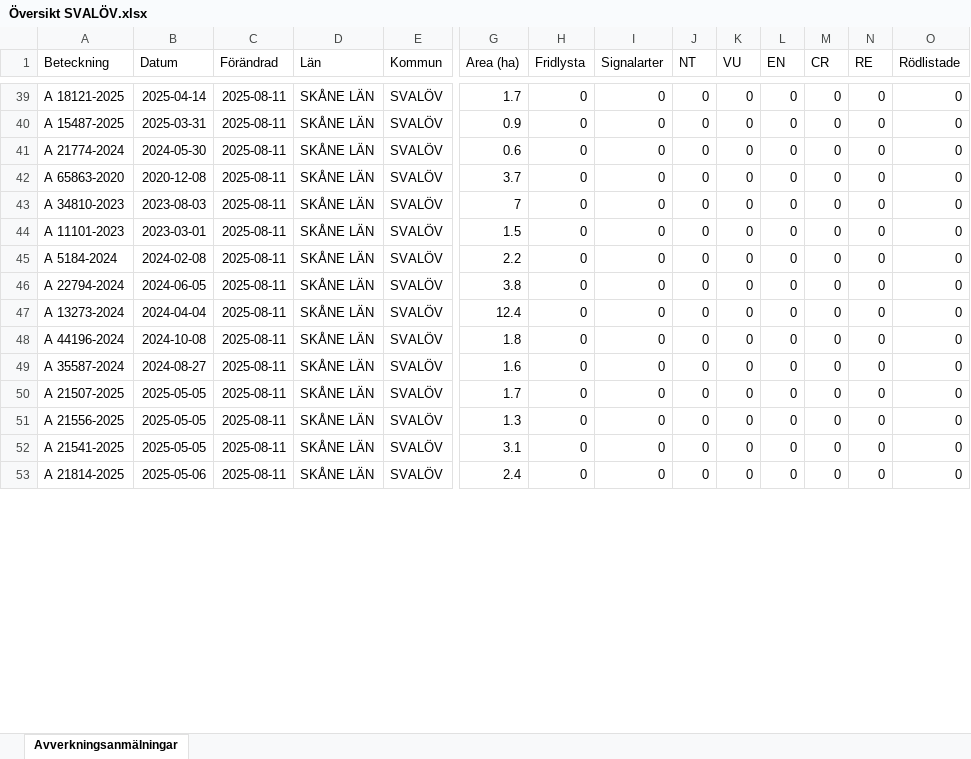
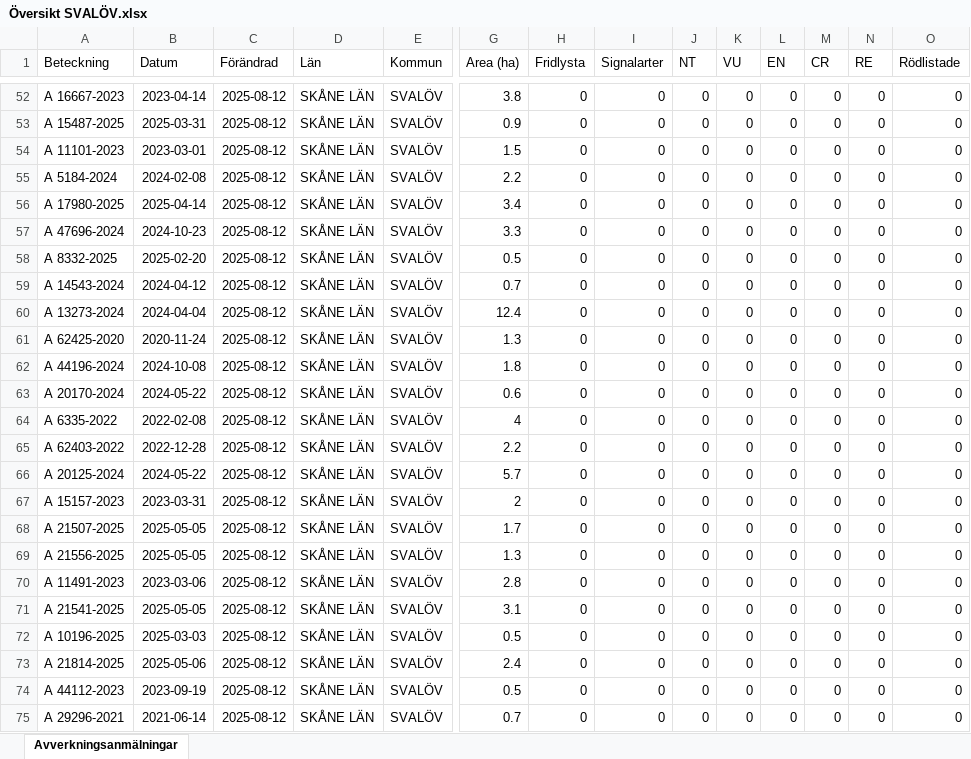
Before and after one commit to klasma/Logging_1214, an Excel workbook: Översikt SVALÖV.xlsx, sheet Avverkningsanmälningar, drawn as a sheet; only a part is shown, gaps mark what is left out; values as stored, in another font and other column widths than the file's, no borders; removed rows and columns are numbered as before the commit, all else as after; rows hold the shown columns only; the diff covers the shown part only; the diff names each change by its address in the sheet, - before the commit and + after, or states it on an @@ line.

```diff
--- a/Översikt SVALÖV.xlsx (sheet Avverkningsanmälningar)
+++ b/Översikt SVALÖV.xlsx (sheet Avverkningsanmälningar)
-A52 (Beteckning): A 18121-2025
+A52 (Beteckning): A 16667-2023
-B52 (Datum): 2025-04-14
+B52 (Datum): 2023-04-14
-C52:C53 (Förändrad): 2025-08-11
+C52:C53 (Förändrad): 2025-08-12
-G52 (Area (ha)): 1.7
+G52 (Area (ha)): 3.8
-row 41: A 21774-2024 | 2024-05-30 | 2025-08-11 | SKÅNE LÄN | SVALÖV | 0.6 | 0 | 0 | 0 | 0 | 0 | 0 | 0 | 0
-row 42: A 65863-2020 | 2020-12-08 | 2025-08-11 | SKÅNE LÄN | SVALÖV | 3.7 | 0 | 0 | 0 | 0 | 0 | 0 | 0 | 0
-row 43: A 34810-2023 | 2023-08-03 | 2025-08-11 | SKÅNE LÄN | SVALÖV | 7 | 0 | 0 | 0 | 0 | 0 | 0 | 0 | 0
-C54:C55 (Förändrad): 2025-08-11
+C54:C55 (Förändrad): 2025-08-12
+row 56: A 17980-2025 | 2025-04-14 | 2025-08-12 | SKÅNE LÄN | SVALÖV | 3.4 | 0 | 0 | 0 | 0 | 0 | 0 | 0 | 0
-A57 (Beteckning): A 22794-2024
+A57 (Beteckning): A 47696-2024
-B57 (Datum): 2024-06-05
+B57 (Datum): 2024-10-23
-C57 (Förändrad): 2025-08-11
+C57 (Förändrad): 2025-08-12
-G57 (Area (ha)): 3.8
+G57 (Area (ha)): 3.3
+row 58: A 8332-2025 | 2025-02-20 | 2025-08-12 | SKÅNE LÄN | SVALÖV | 0.5 | 0 | 0 | 0 | 0 | 0 | 0 | 0 | 0
+row 59: A 14543-2024 | 2024-04-12 | 2025-08-12 | SKÅNE LÄN | SVALÖV | 0.7 | 0 | 0 | 0 | 0 | 0 | 0 | 0 | 0
-C60 (Förändrad): 2025-08-11
+C60 (Förändrad): 2025-08-12
+row 61: A 62425-2020 | 2020-11-24 | 2025-08-12 | SKÅNE LÄN | SVALÖV | 1.3 | 0 | 0 | 0 | 0 | 0 | 0 | 0 | 0
-C62 (Förändrad): 2025-08-11
+C62 (Förändrad): 2025-08-12
+row 63: A 20170-2024 | 2024-05-22 | 2025-08-12 | SKÅNE LÄN | SVALÖV | 0.6 | 0 | 0 | 0 | 0 | 0 | 0 | 0 | 0
-A64 (Beteckning): A 35587-2024
+A64 (Beteckning): A 6335-2022
-B64 (Datum): 2024-08-27
+B64 (Datum): 2022-02-08
-C64 (Förändrad): 2025-08-11
+C64 (Förändrad): 2025-08-12
-G64 (Area (ha)): 1.6
+G64 (Area (ha)): 4
+row 65: A 62403-2022 | 2022-12-28 | 2025-08-12 | SKÅNE LÄN | SVALÖV | 2.2 | 0 | 0 | 0 | 0 | 0 | 0 | 0 | 0
+row 66: A 20125-2024 | 2024-05-22 | 2025-08-12 | SKÅNE LÄN | SVALÖV | 5.7 | 0 | 0 | 0 | 0 | 0 | 0 | 0 | 0
+row 67: A 15157-2023 | 2023-03-31 | 2025-08-12 | SKÅNE LÄN | SVALÖV | 2 | 0 | 0 | 0 | 0 | 0 | 0 | 0 | 0
-C68:C69 (Förändrad): 2025-08-11
+C68:C69 (Förändrad): 2025-08-12
+row 70: A 11491-2023 | 2023-03-06 | 2025-08-12 | SKÅNE LÄN | SVALÖV | 2.8 | 0 | 0 | 0 | 0 | 0 | 0 | 0 | 0
-C71 (Förändrad): 2025-08-11
+C71 (Förändrad): 2025-08-12
+row 72: A 10196-2025 | 2025-03-03 | 2025-08-12 | SKÅNE LÄN | SVALÖV | 0.5 | 0 | 0 | 0 | 0 | 0 | 0 | 0 | 0
-C73 (Förändrad): 2025-08-11
+C73 (Förändrad): 2025-08-12
+row 74: A 44112-2023 | 2023-09-19 | 2025-08-12 | SKÅNE LÄN | SVALÖV | 0.5 | 0 | 0 | 0 | 0 | 0 | 0 | 0 | 0
+row 75: A 29296-2021 | 2021-06-14 | 2025-08-12 | SKÅNE LÄN | SVALÖV | 0.7 | 0 | 0 | 0 | 0 | 0 | 0 | 0 | 0
```
Also changed, not shown: 22 added rows, 31 removed rows and 88 edited cells elsewhere in this sheet, artfynd/A 11170-2023 artfynd.xlsx, artfynd/A 15456-2024 artfynd.xlsx, 50 other files.
